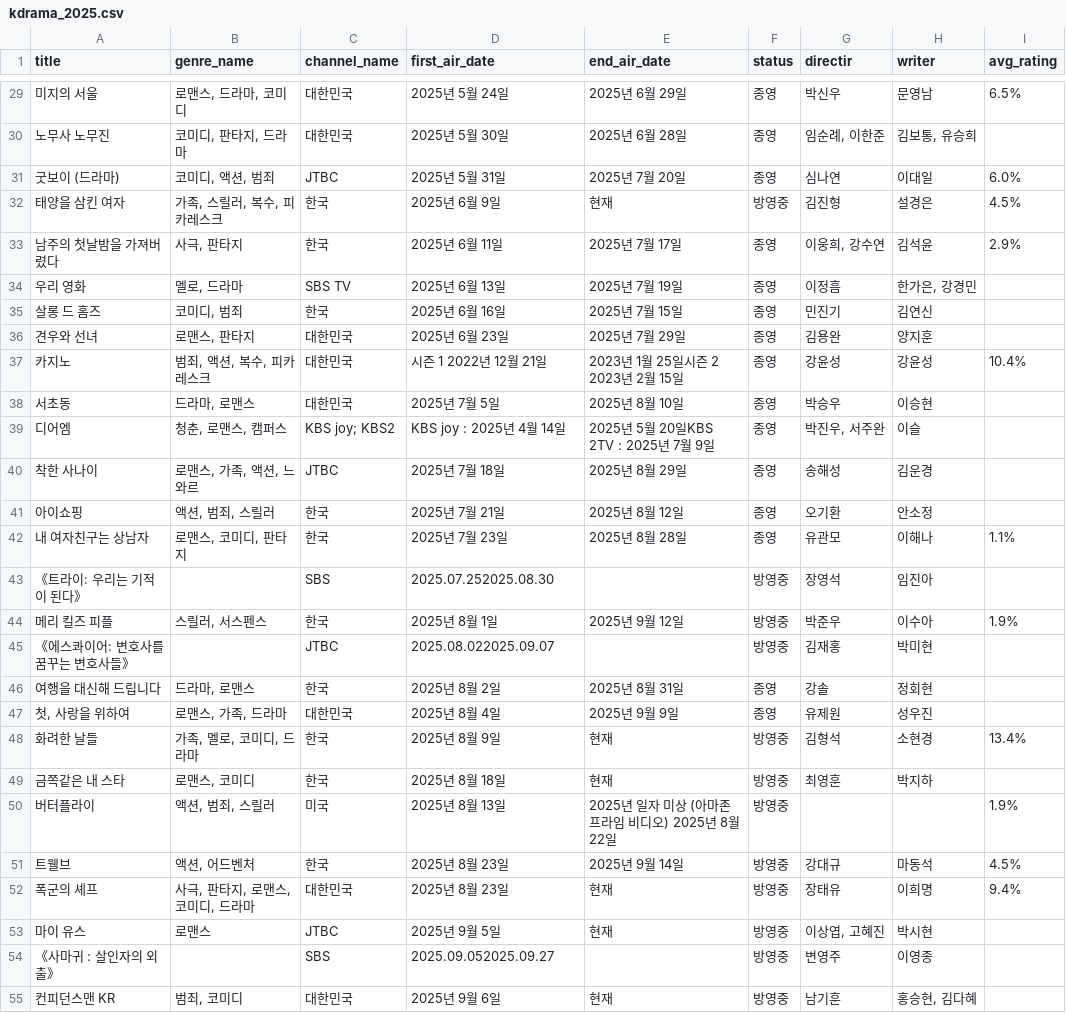
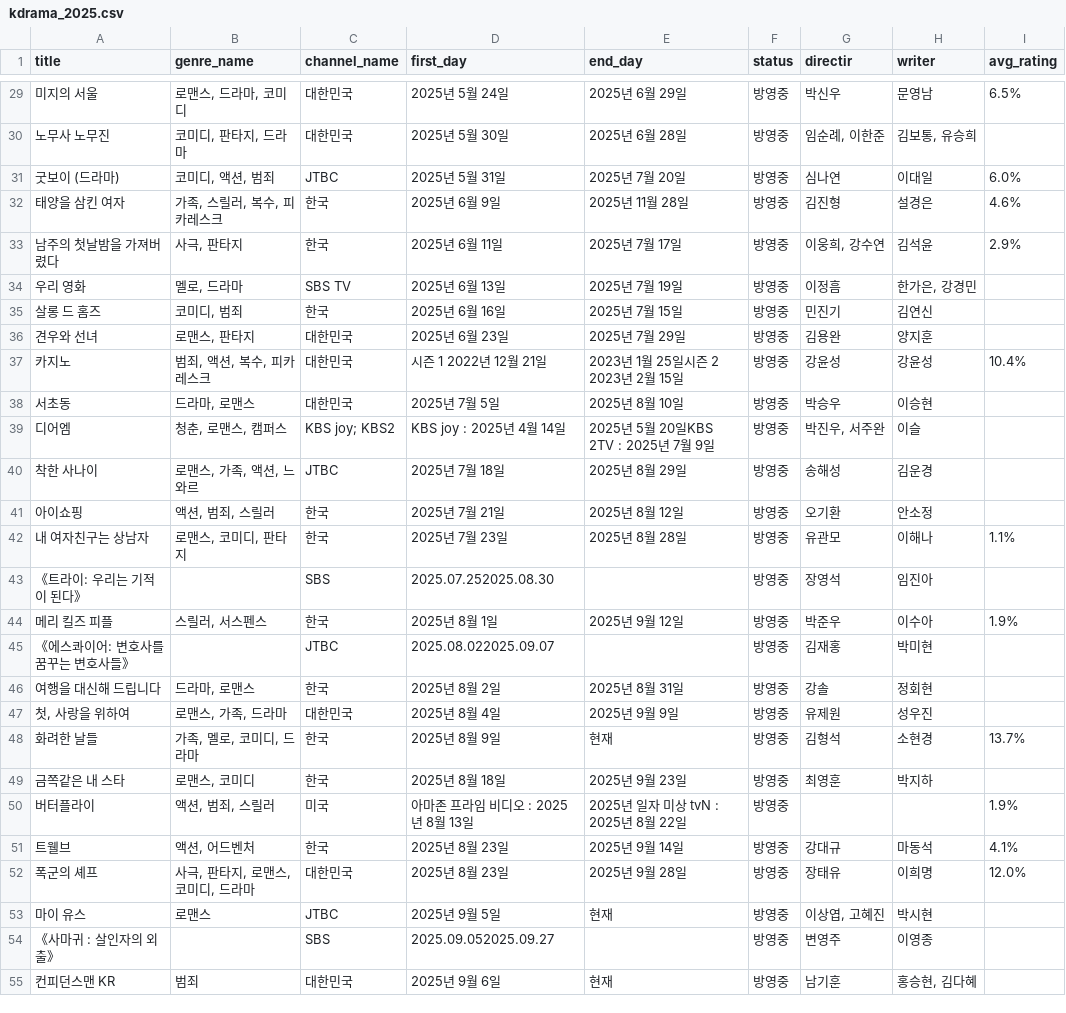
Before and after one commit to chaehwan001/drama_calendar, a CSV file: workspace/kdrama_2025.csv, drawn as a sheet; only a part is shown, gaps mark what is left out; the diff covers the shown part only.

```diff
--- a/workspace/kdrama_2025.csv
+++ b/workspace/kdrama_2025.csv
@@ -1 +1 @@
-title,genre_name,channel_name,first_air_date,end_air_date,status,directir,writer,avg_rating
+title,genre_name,channel_name,first_day,end_day,status,directir,writer,avg_rating
@@ -29,15 +29,15 @@
-미지의 서울,"로맨스, 드라마, 코미디",대한민국,2025년 5월 24일,2025년 6월 29일,종영,박신우,문영남,6.5%
-노무사 노무진,"코미디, 판타지, 드라마",대한민국,2025년 5월 30일,2025년 6월 28일,종영,"임순례, 이한준","김보통, 유승희",
-굿보이 (드라마),"코미디, 액션, 범죄",JTBC,2025년 5월 31일,2025년 7월 20일,종영,심나연,이대일,6.0%
-태양을 삼킨 여자,"가족, 스릴러, 복수, 피카레스크",한국,2025년 6월 9일,현재,방영중,김진형,설경은,4.5%
-남주의 첫날밤을 가져버렸다,"사극, 판타지",한국,2025년 6월 11일,2025년 7월 17일,종영,"이웅희, 강수연",김석윤,2.9%
-우리 영화,"멜로, 드라마",SBS TV,2025년 6월 13일,2025년 7월 19일,종영,이정흠,"한가은, 강경민",
-살롱 드 홈즈,"코미디, 범죄",한국,2025년 6월 16일,2025년 7월 15일,종영,민진기,김연신,
-견우와 선녀,"로맨스, 판타지",대한민국,2025년 6월 23일,2025년 7월 29일,종영,김용완,양지훈,
-카지노,"범죄, 액션, 복수, 피카레스크",대한민국,시즌 1 2022년 12월 21일,2023년 1월 25일시즌 2 2023년 2월 15일,종영,강윤성,강윤성,10.4%
-서초동,"드라마, 로맨스",대한민국,2025년 7월 5일,2025년 8월 10일,종영,박승우,이승현,
-디어엠,"청춘, 로맨스, 캠퍼스",KBS joy; KBS2,KBS joy : 2025년 4월 14일,2025년 5월 20일KBS 2TV : 2025년 7월 9일,종영,"박진우, 서주완",이슬,
-착한 사나이,"로맨스, 가족, 액션, 느와르",JTBC,2025년 7월 18일,2025년 8월 29일,종영,송해성,김운경,
-아이쇼핑,"액션, 범죄, 스릴러",한국,2025년 7월 21일,2025년 8월 12일,종영,오기환,안소정,
-내 여자친구는 상남자,"로맨스, 코미디, 판타지",한국,2025년 7월 23일,2025년 8월 28일,종영,유관모,이해나,1.1%
+미지의 서울,"로맨스, 드라마, 코미디",대한민국,2025년 5월 24일,2025년 6월 29일,방영중,박신우,문영남,6.5%
+노무사 노무진,"코미디, 판타지, 드라마",대한민국,2025년 5월 30일,2025년 6월 28일,방영중,"임순례, 이한준","김보통, 유승희",
+굿보이 (드라마),"코미디, 액션, 범죄",JTBC,2025년 5월 31일,2025년 7월 20일,방영중,심나연,이대일,6.0%
+태양을 삼킨 여자,"가족, 스릴러, 복수, 피카레스크",한국,2025년 6월 9일,2025년 11월 28일,방영중,김진형,설경은,4.6%
+남주의 첫날밤을 가져버렸다,"사극, 판타지",한국,2025년 6월 11일,2025년 7월 17일,방영중,"이웅희, 강수연",김석윤,2.9%
+우리 영화,"멜로, 드라마",SBS TV,2025년 6월 13일,2025년 7월 19일,방영중,이정흠,"한가은, 강경민",
+살롱 드 홈즈,"코미디, 범죄",한국,2025년 6월 16일,2025년 7월 15일,방영중,민진기,김연신,
+견우와 선녀,"로맨스, 판타지",대한민국,2025년 6월 23일,2025년 7월 29일,방영중,김용완,양지훈,
+카지노,"범죄, 액션, 복수, 피카레스크",대한민국,시즌 1 2022년 12월 21일,2023년 1월 25일시즌 2 2023년 2월 15일,방영중,강윤성,강윤성,10.4%
+서초동,"드라마, 로맨스",대한민국,2025년 7월 5일,2025년 8월 10일,방영중,박승우,이승현,
+디어엠,"청춘, 로맨스, 캠퍼스",KBS joy; KBS2,KBS joy : 2025년 4월 14일,2025년 5월 20일KBS 2TV : 2025년 7월 9일,방영중,"박진우, 서주완",이슬,
+착한 사나이,"로맨스, 가족, 액션, 느와르",JTBC,2025년 7월 18일,2025년 8월 29일,방영중,송해성,김운경,
+아이쇼핑,"액션, 범죄, 스릴러",한국,2025년 7월 21일,2025년 8월 12일,방영중,오기환,안소정,
+내 여자친구는 상남자,"로맨스, 코미디, 판타지",한국,2025년 7월 23일,2025년 8월 28일,방영중,유관모,이해나,1.1%
 《트라이: 우리는 기적이 된다》,,SBS,2025.07.252025.08.30,,방영중,장영석,임진아,
@@ -45,11 +45,11 @@
 《에스콰이어: 변호사를 꿈꾸는 변호사들》,,JTBC,2025.08.022025.09.07,,방영중,김재홍,박미현,
-여행을 대신해 드립니다,"드라마, 로맨스",한국,2025년 8월 2일,2025년 8월 31일,종영,강솔,정회현,
-"첫, 사랑을 위하여","로맨스, 가족, 드라마",대한민국,2025년 8월 4일,2025년 9월 9일,종영,유제원,성우진,
-화려한 날들,"가족, 멜로, 코미디, 드라마",한국,2025년 8월 9일,현재,방영중,김형석,소현경,13.4%
-금쪽같은 내 스타,"로맨스, 코미디",한국,2025년 8월 18일,현재,방영중,최영훈,박지하,
-버터플라이,"액션, 범죄, 스릴러",미국,2025년 8월 13일,2025년 일자 미상 (아마존 프라임 비디오) 2025년 8월 22일,방영중,,,1.9%
-트웰브,"액션, 어드벤처",한국,2025년 8월 23일,2025년 9월 14일,방영중,강대규,마동석,4.5%
-폭군의 셰프,"사극, 판타지, 로맨스, 코미디, 드라마",대한민국,2025년 8월 23일,현재,방영중,장태유,이희명,9.4%
+여행을 대신해 드립니다,"드라마, 로맨스",한국,2025년 8월 2일,2025년 8월 31일,방영중,강솔,정회현,
+"첫, 사랑을 위하여","로맨스, 가족, 드라마",대한민국,2025년 8월 4일,2025년 9월 9일,방영중,유제원,성우진,
+화려한 날들,"가족, 멜로, 코미디, 드라마",한국,2025년 8월 9일,현재,방영중,김형석,소현경,13.7%
+금쪽같은 내 스타,"로맨스, 코미디",한국,2025년 8월 18일,2025년 9월 23일,방영중,최영훈,박지하,
+버터플라이,"액션, 범죄, 스릴러",미국,아마존 프라임 비디오 : 2025년 8월 13일,2025년 일자 미상 tvN : 2025년 8월 22일,방영중,,,1.9%
+트웰브,"액션, 어드벤처",한국,2025년 8월 23일,2025년 9월 14일,방영중,강대규,마동석,4.1%
+폭군의 셰프,"사극, 판타지, 로맨스, 코미디, 드라마",대한민국,2025년 8월 23일,2025년 9월 28일,방영중,장태유,이희명,12.0%
 마이 유스,로맨스,JTBC,2025년 9월 5일,현재,방영중,"이상엽, 고혜진",박시현,
 《사마귀 : 살인자의 외출》,,SBS,2025.09.052025.09.27,,방영중,변영주,이영종,
-컨피던스맨 KR,"범죄, 코미디",대한민국,2025년 9월 6일,현재,방영중,남기훈,"홍승현, 김다혜",
+컨피던스맨 KR,범죄,대한민국,2025년 9월 6일,현재,방영중,남기훈,"홍승현, 김다혜",
```
Also changed, not shown: 6 added rows, 6 removed rows and 72 edited cells elsewhere in this file, workspace/namu_image_results.csv, 8 other files.
